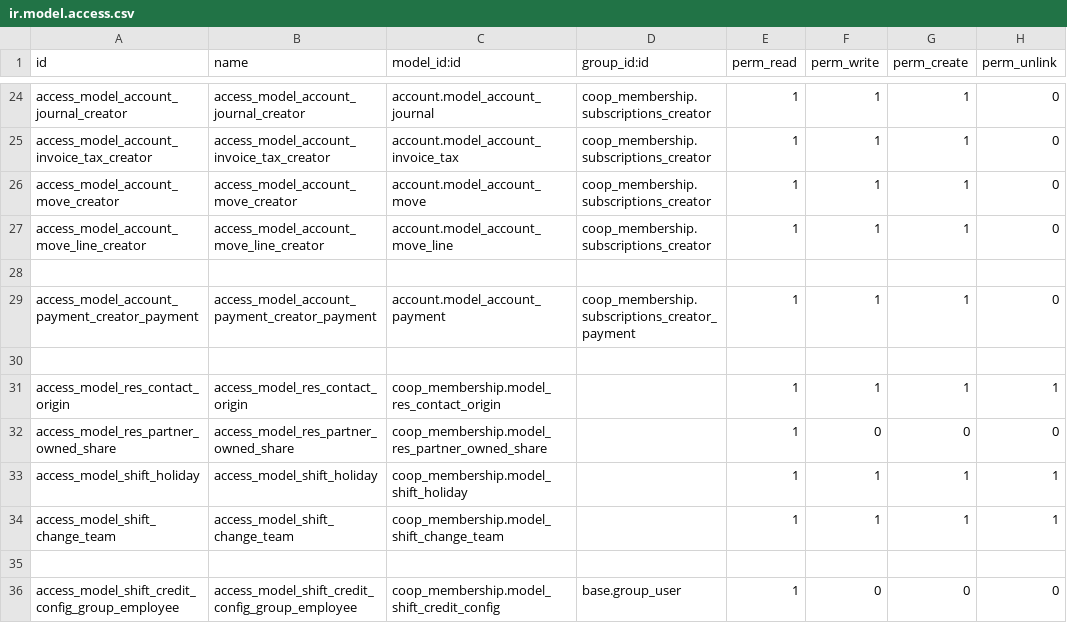
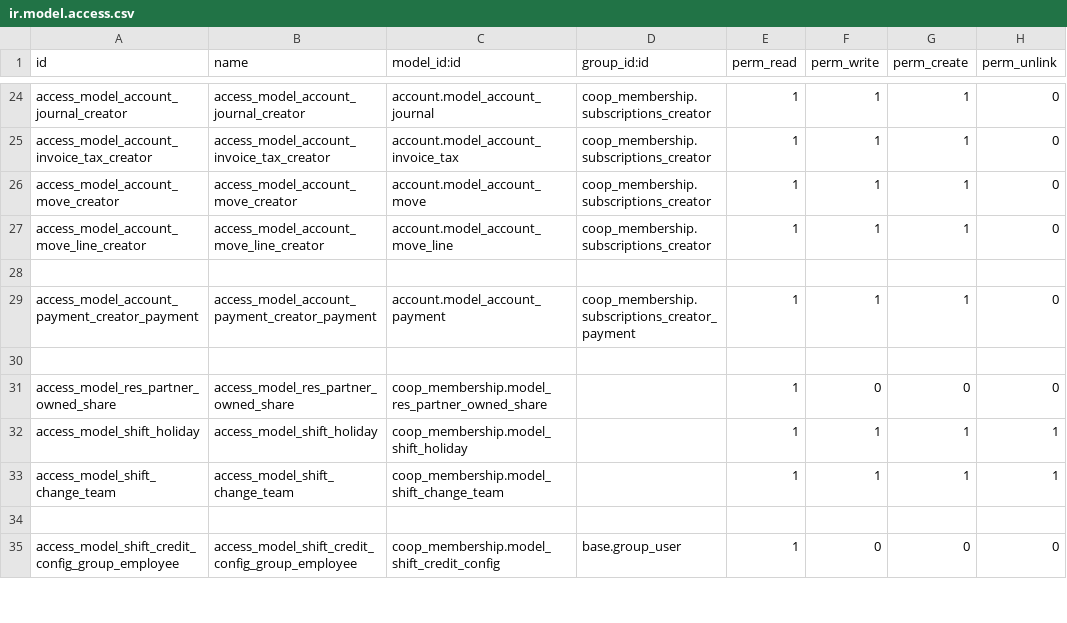
Before and after one commit to AwesomeFoodCoops/odoo-production, a CSV file: intercoop_addons/coop_membership/security/ir.model.access.csv, drawn as a sheet; only a part is shown, gaps mark what is left out.

Commit message:
FIX coop_membership security. Model res.contact.contact does not exists, and causes an exception when module install/update

```diff
--- a/intercoop_addons/coop_membership/security/ir.model.access.csv
+++ b/intercoop_addons/coop_membership/security/ir.model.access.csv
@@ -30,3 +30,2 @@ access_model_account_payment_creator_payment,access_model_account_payment_creato
 ,,,,,,,
-access_model_res_contact_origin,access_model_res_contact_origin,coop_membership.model_res_contact_origin,,1,1,1,1
 access_model_res_partner_owned_share,access_model_res_partner_owned_share,coop_membership.model_res_partner_owned_share,,1,0,0,0
```
